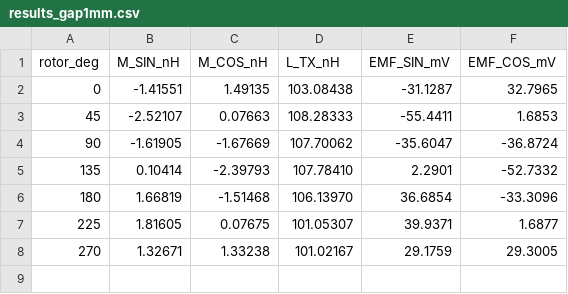
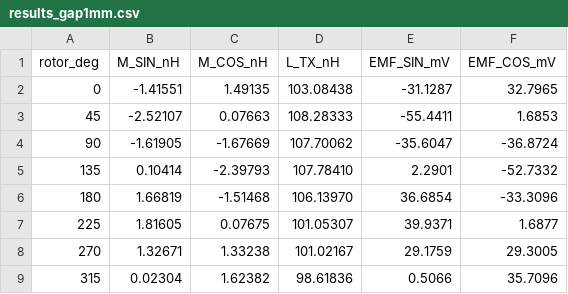
Before and after one commit to RolandThsive/KiCad-EM-Stackup-Exporter-KESE, a CSV file: Examples/Inductive Coils/S0_1x_OD21_2L_tiny/Results/results_gap1mm.csv, drawn as a sheet.

```diff
--- a/Examples/Inductive Coils/S0_1x_OD21_2L_tiny/Results/results_gap1mm.csv
+++ b/Examples/Inductive Coils/S0_1x_OD21_2L_tiny/Results/results_gap1mm.csv
@@ -8 +8,2 @@ rotor_deg,M_SIN_nH,M_COS_nH,L_TX_nH,EMF_SIN_mV,EMF_COS_mV
 270,1.32671,1.33238,101.02167,29.1759,29.3005
+315,0.02304,1.62382,98.61836,0.5066,35.7096
```
Also changed, not shown: 3 other files.
